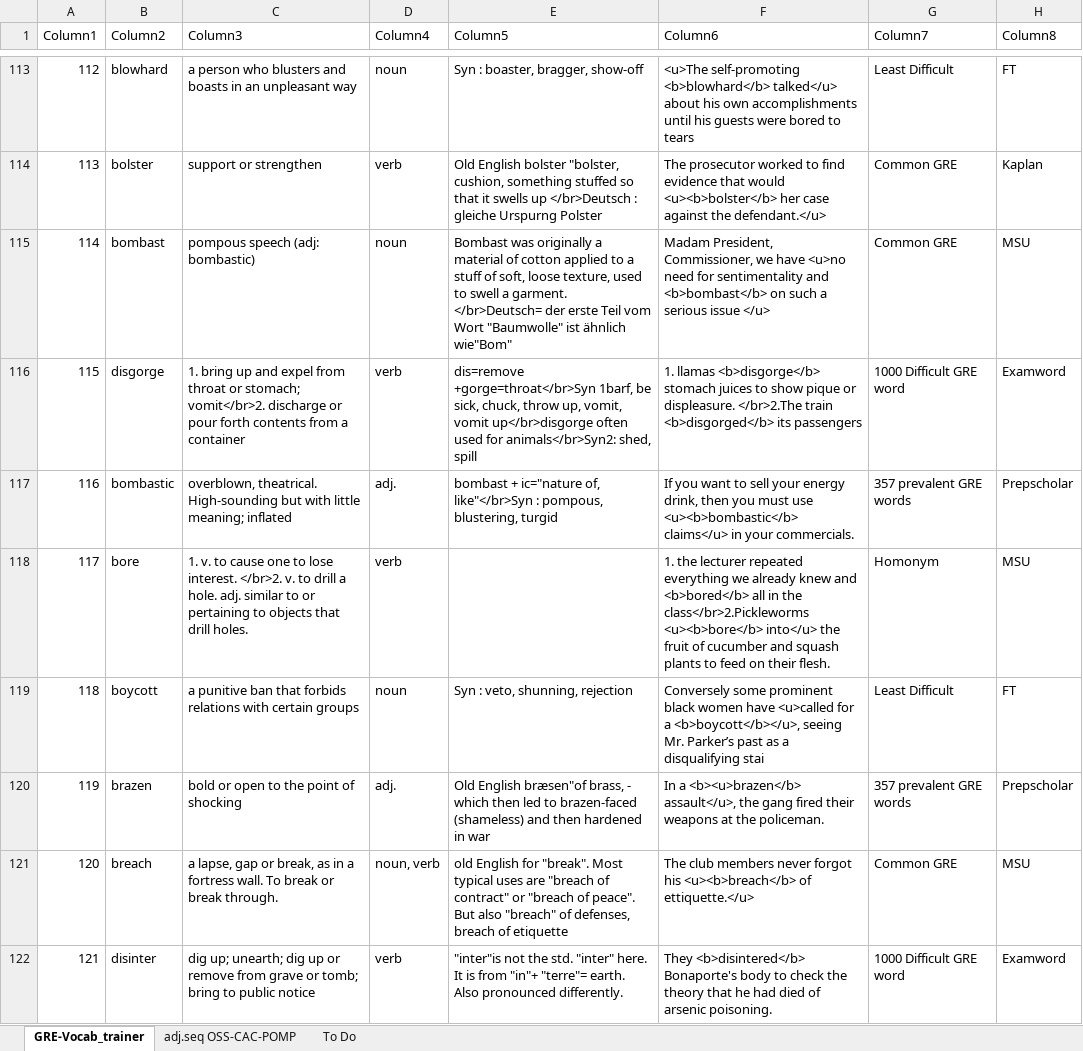
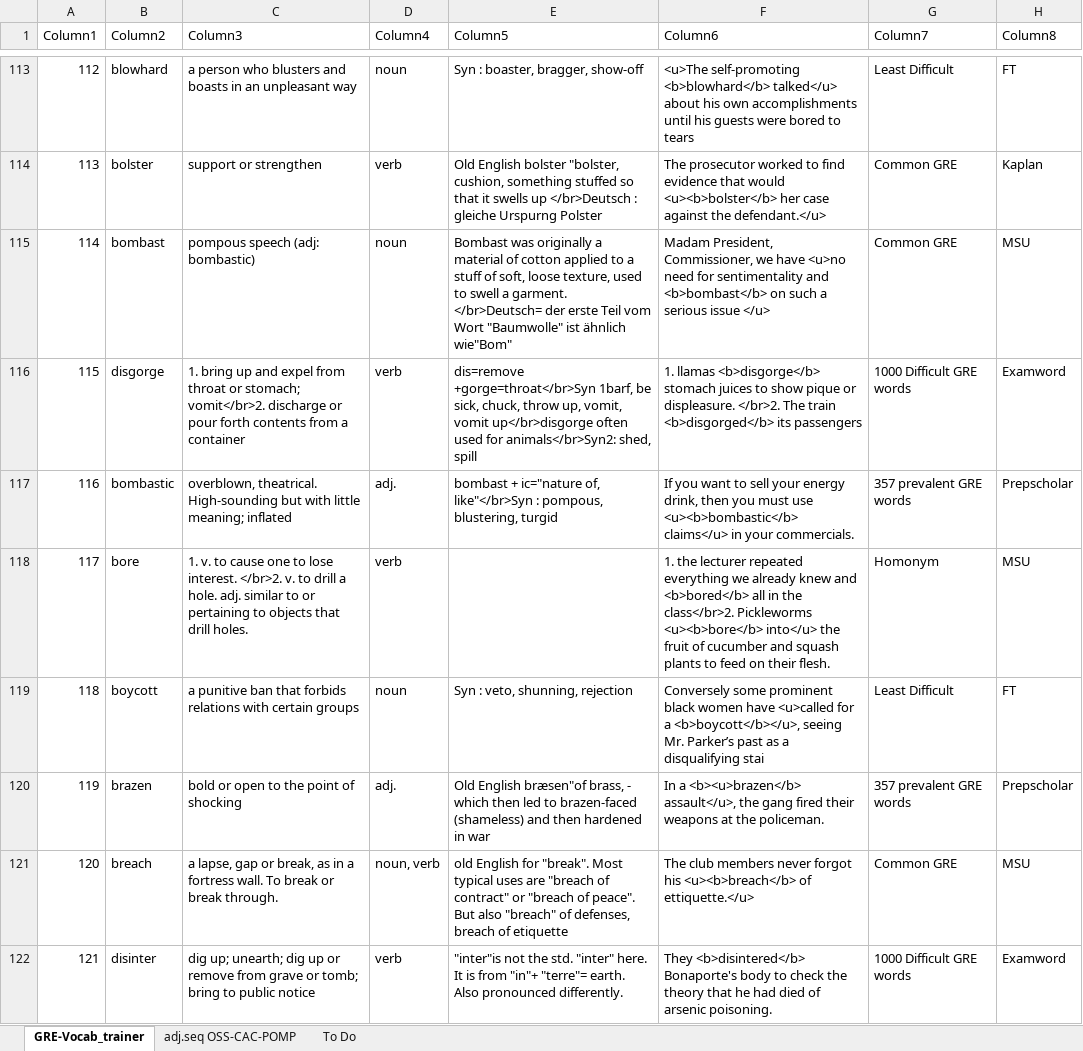
Before and after one commit to AlexBocken/GRE, an Excel workbook: GRE-Vocab_trainer.xlsx, sheet GRE-Vocab_trainer, drawn as a sheet; only a part is shown, gaps mark what is left out; values as stored, in another font and other column widths than the file's, no borders; conditional formats and table styles not drawn; the diff covers the shown part only; the diff names each change by its address in the sheet, - before the commit and + after, or states it on an @@ line.

```diff
--- a/GRE-Vocab_trainer.xlsx (sheet GRE-Vocab_trainer)
+++ b/GRE-Vocab_trainer.xlsx (sheet GRE-Vocab_trainer)
-F116 (Column6): …or displeasure. </br>2.The train <b>disgorged</b>…
+F116 (Column6): …or displeasure. </br>2. The train <b>disgorged</b>…
-G116 (Column7): 1000 Difficult GRE word
+G116 (Column7): 1000 Difficult GRE words
-F118 (Column6): …in the class</br>2.Pickleworms <u><b>bore</b> into</u>…
+F118 (Column6): …in the class</br>2. Pickleworms <u><b>bore</b> into</u>…
-G122 (Column7): 1000 Difficult GRE word
+G122 (Column7): 1000 Difficult GRE words
```
Also changed, not shown: 10 added rows, 1 removed row and 368 edited cells elsewhere in this sheet, 3 other files.
